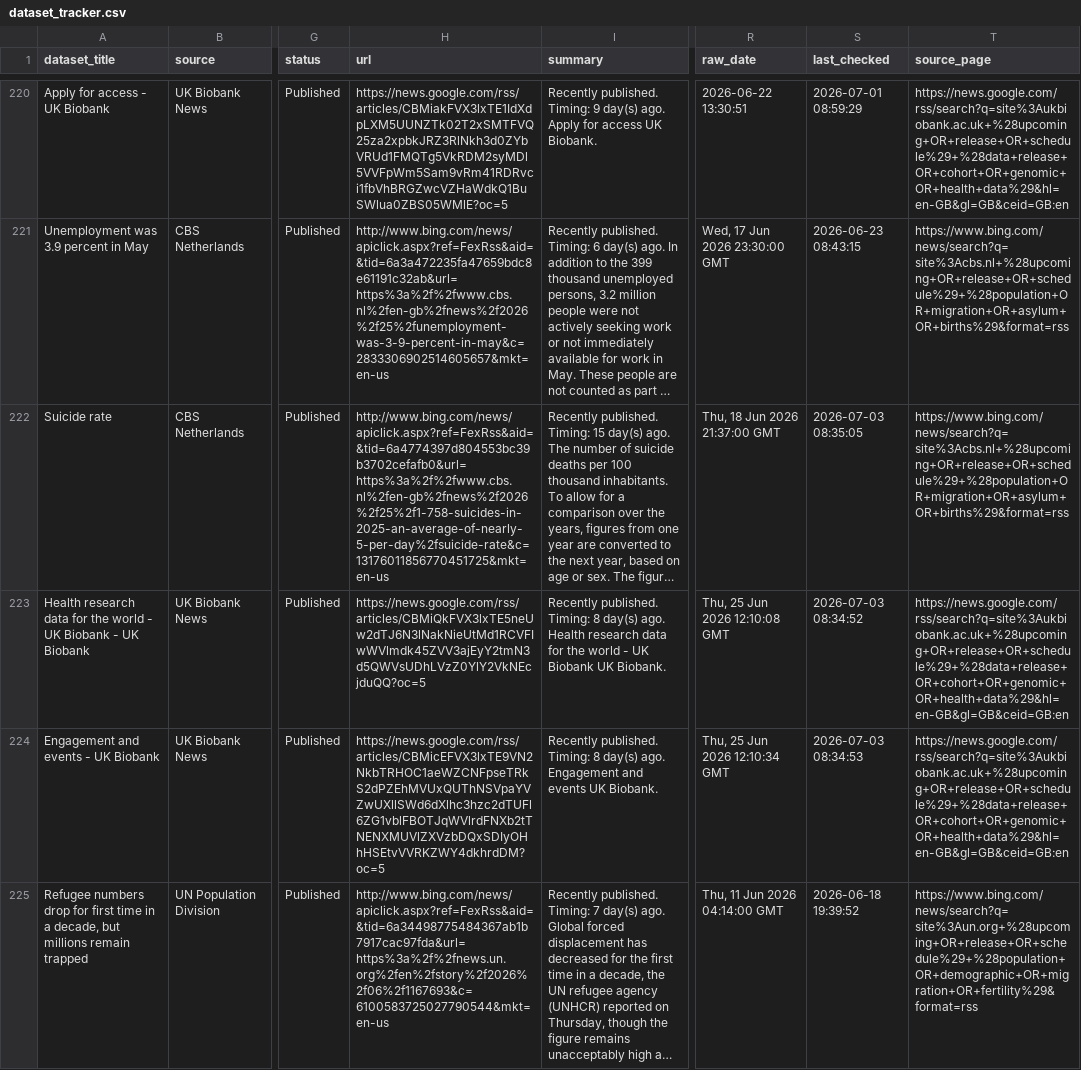
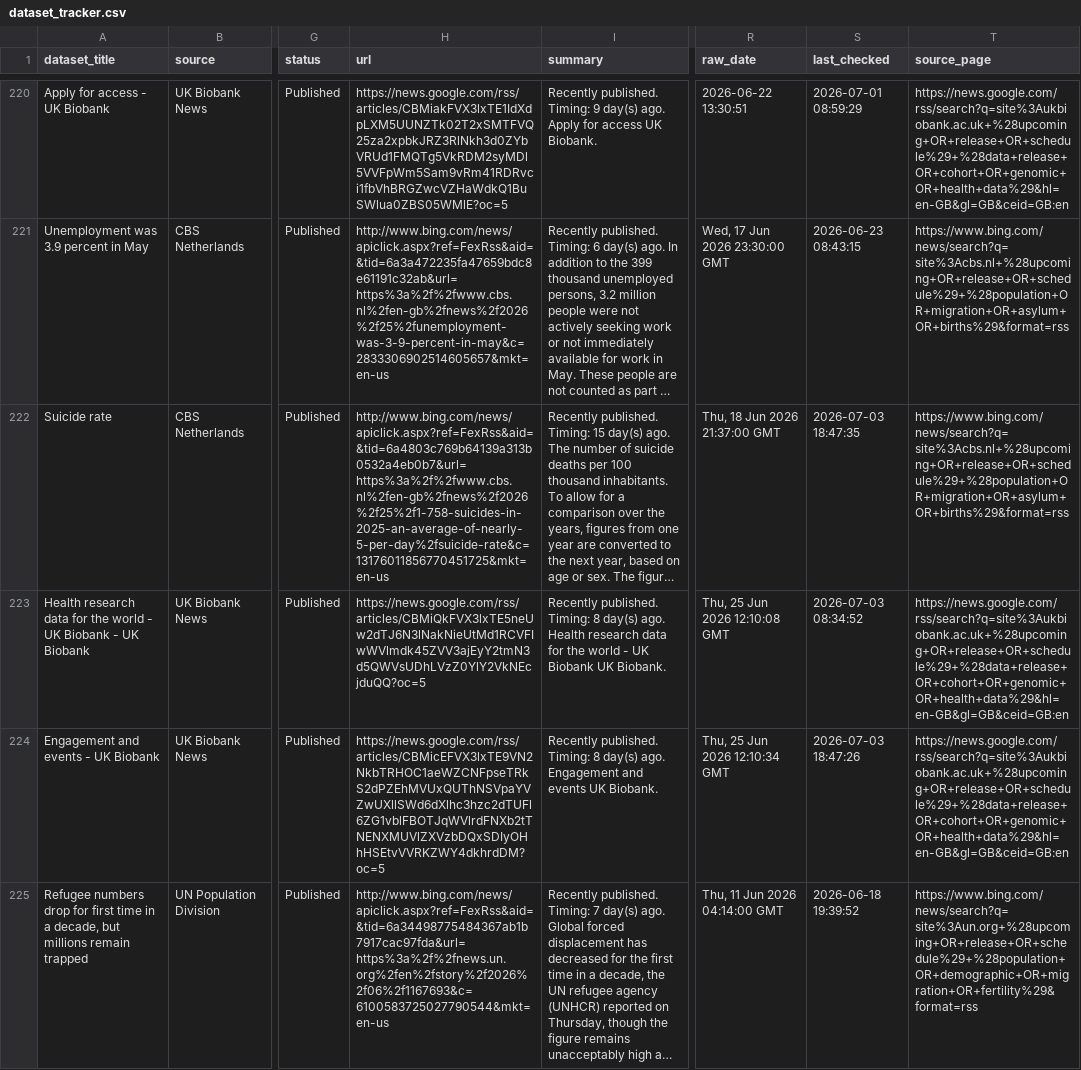
Before and after one commit to shamshxis/lcds-popdatarelease, a CSV file: data/dataset_tracker.csv, drawn as a sheet; only a part is shown, gaps mark what is left out; long unchanged cells end in …; the diff covers the shown part only; the diff names each change by its address in the sheet, - before the commit and + after, or states it on an @@ line.

```diff
--- a/data/dataset_tracker.csv
+++ b/data/dataset_tracker.csv
-H222 (url): http://www.bing.com/news/apiclick.aspx?ref=FexRss&aid=&tid=6a4774397d804553bc39b3702cefafb0&url=https%3a%2f%2fwww.cbs.nl%2fen-gb%2fnews%2f2026%2f25%2f1-758-suicides-in-2025-an-average-of-nearly-5-per-day%2fsuicide-rate&c=13176011856770451725&mkt=en-us
+H222 (url): http://www.bing.com/news/apiclick.aspx?ref=FexRss&aid=&tid=6a4803c769b64139a313b0532a4eb0b7&url=https%3a%2f%2fwww.cbs.nl%2fen-gb%2fnews%2f2026%2f25%2f1-758-suicides-in-2025-an-average-of-nearly-5-per-day%2fsuicide-rate&c=13176011856770451725&mkt=en-us
-S222 (last_checked): 2026-07-03 08:35:05
+S222 (last_checked): 2026-07-03 18:47:35
-S224 (last_checked): 2026-07-03 08:34:53
+S224 (last_checked): 2026-07-03 18:47:26
```
Also changed, not shown: 2 added rows, 2 removed rows and 44 edited cells elsewhere in this file, 3 other files.
